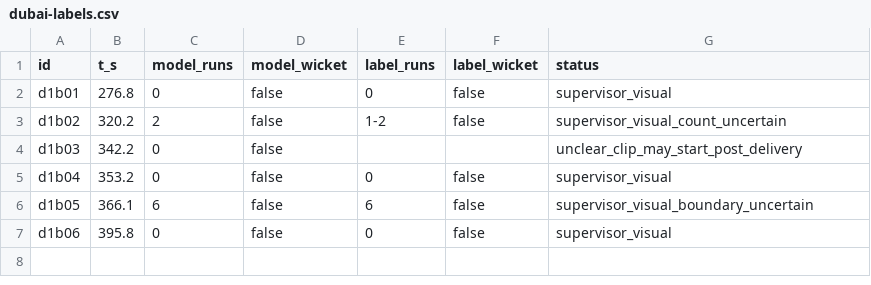
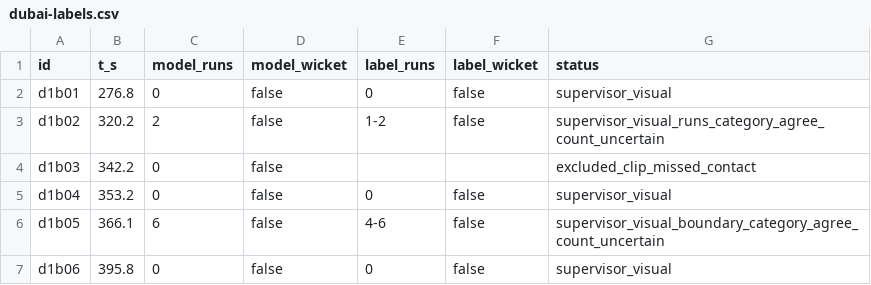
Before and after one commit to VVanaLabs/pocket-umpire, a CSV file: verdicts/dubai-labels.csv, drawn as a sheet.

```diff
--- a/verdicts/dubai-labels.csv
+++ b/verdicts/dubai-labels.csv
@@ -2,6 +2,6 @@ id,t_s,model_runs,model_wicket,label_runs,label_wicket,status
 d1b01,276.8,0,false,0,false,supervisor_visual
-d1b02,320.2,2,false,1-2,false,supervisor_visual_count_uncertain
-d1b03,342.2,0,false,,,unclear_clip_may_start_post_delivery
+d1b02,320.2,2,false,1-2,false,supervisor_visual_runs_category_agree_count_uncertain
+d1b03,342.2,0,false,,,excluded_clip_missed_contact
 d1b04,353.2,0,false,0,false,supervisor_visual
-d1b05,366.1,6,false,6,false,supervisor_visual_boundary_uncertain
+d1b05,366.1,6,false,4-6,false,supervisor_visual_boundary_category_agree_count_uncertain
 d1b06,395.8,0,false,0,false,supervisor_visual
```
Also changed, not shown: verdicts/match2-labels.csv, 3 other files.
